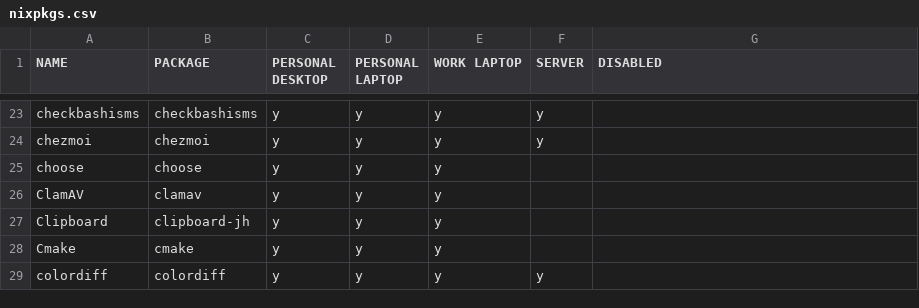
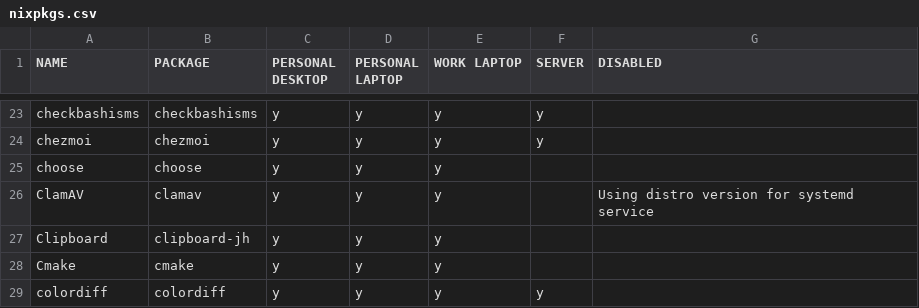
Before and after one commit to rvenutolo/packages, a CSV file: nixpkgs.csv, drawn as a sheet; only a part is shown, gaps mark what is left out.

Commit message:
disable clamav

```diff
--- a/nixpkgs.csv
+++ b/nixpkgs.csv
@@ -25,3 +25,3 @@ chezmoi,chezmoi,y,y,y,y,
 choose,choose,y,y,y,,
-ClamAV,clamav,y,y,y,,
+ClamAV,clamav,y,y,y,,Using distro version for systemd service
 Clipboard,clipboard-jh,y,y,y,,
```
